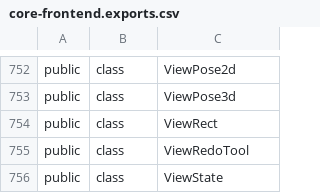
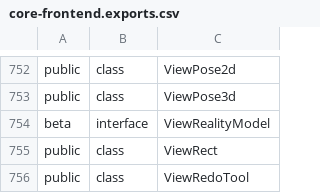
Before and after one commit to ehtick/itwinjs-core, a CSV file: common/api/summary/core-frontend.exports.csv, drawn as a sheet; only a part is shown, gaps mark what is left out; the shorter side is filled out with more unchanged rows; the diff names each change by its address in the sheet, - before the commit and + after, or states it on an @@ line.

```diff
--- a/common/api/summary/core-frontend.exports.csv
+++ b/common/api/summary/core-frontend.exports.csv
+row 754: beta | interface | ViewRealityModel
```
Also changed, not shown: 5 other files.
